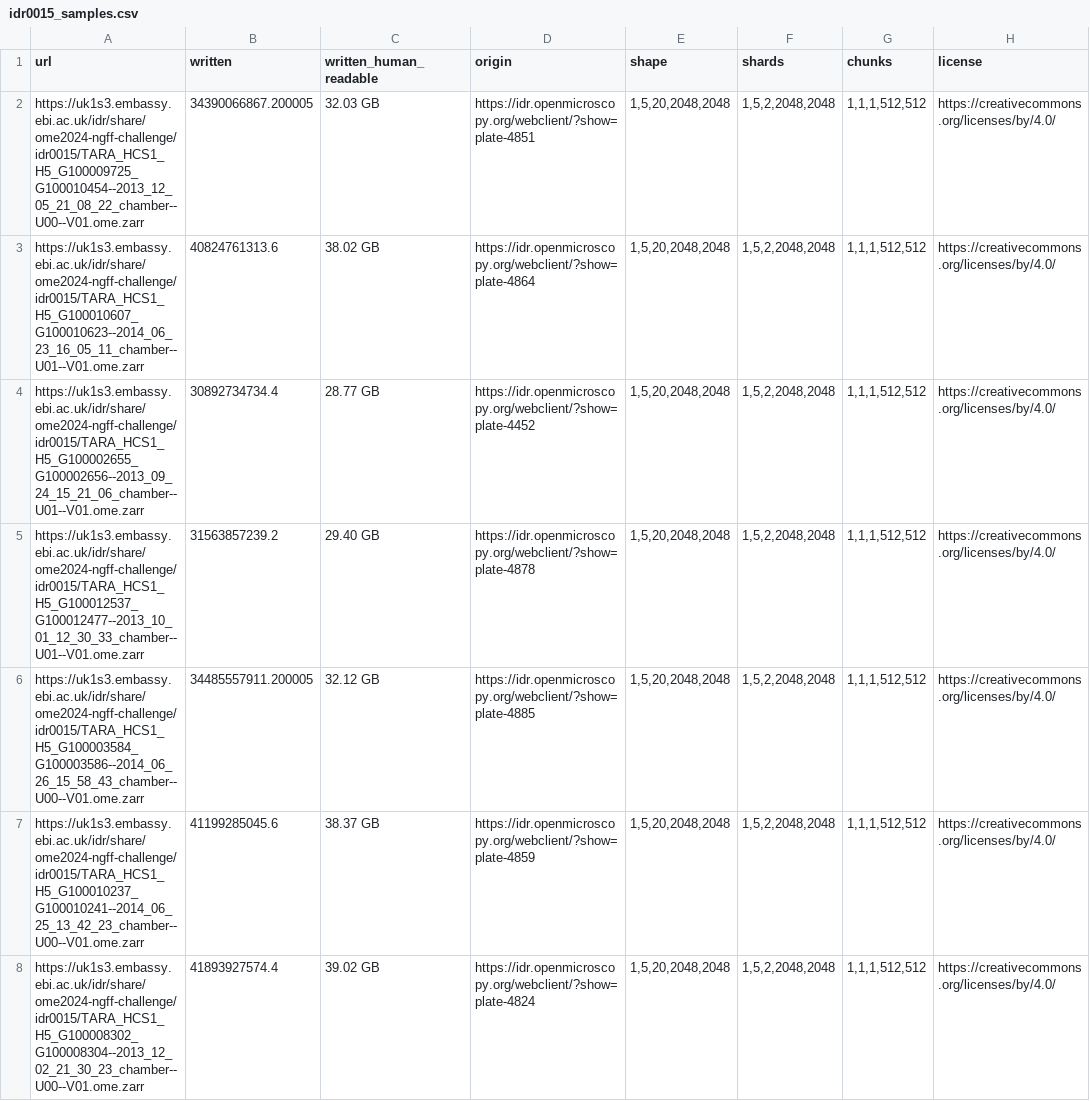
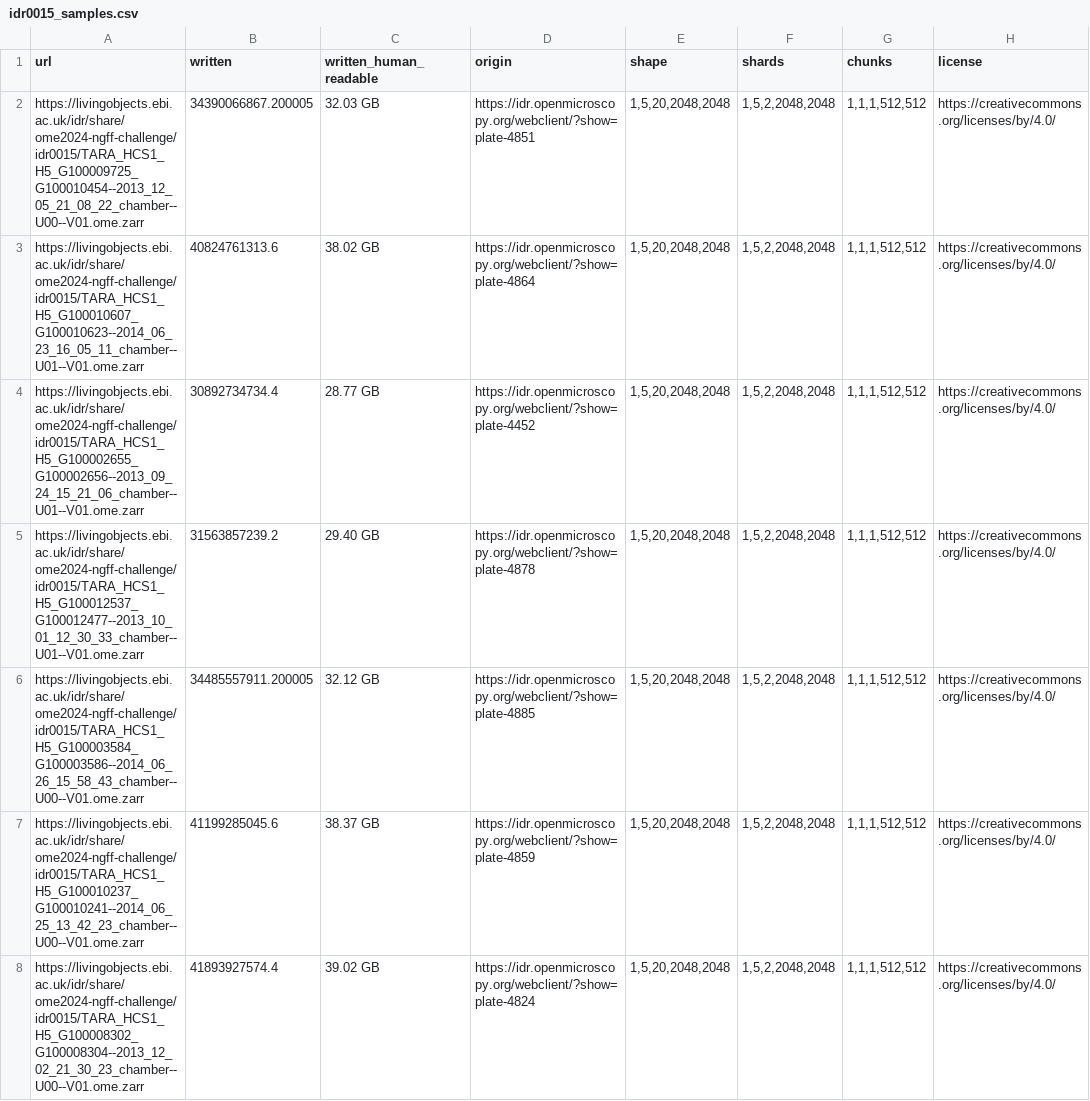
Before and after one commit to ome/ome2024-ngff-challenge, a CSV file: samples/idr0015_samples.csv, drawn as a sheet; only a part is shown; the diff covers the shown part only; the diff names each change by its address in the sheet, - before the commit and + after, or states it on an @@ line.

Commit message:
Update uk1s3.embassy to livingobjects for all samples.csv

```diff
--- a/samples/idr0015_samples.csv
+++ b/samples/idr0015_samples.csv
-A2 (url): https://uk1s3.embassy.ebi.ac.uk/idr/share/ome2024-ngff-challenge/idr0015/TARA_HCS1_H5_G100009725_G100010454--2013_12_05_21_08_22_chamber--U00--V01.ome.zarr
+A2 (url): https://livingobjects.ebi.ac.uk/idr/share/ome2024-ngff-challenge/idr0015/TARA_HCS1_H5_G100009725_G100010454--2013_12_05_21_08_22_chamber--U00--V01.ome.zarr
-A3 (url): https://uk1s3.embassy.ebi.ac.uk/idr/share/ome2024-ngff-challenge/idr0015/TARA_HCS1_H5_G100010607_G100010623--2014_06_23_16_05_11_chamber--U01--V01.ome.zarr
+A3 (url): https://livingobjects.ebi.ac.uk/idr/share/ome2024-ngff-challenge/idr0015/TARA_HCS1_H5_G100010607_G100010623--2014_06_23_16_05_11_chamber--U01--V01.ome.zarr
-A4 (url): https://uk1s3.embassy.ebi.ac.uk/idr/share/ome2024-ngff-challenge/idr0015/TARA_HCS1_H5_G100002655_G100002656--2013_09_24_15_21_06_chamber--U01--V01.ome.zarr
+A4 (url): https://livingobjects.ebi.ac.uk/idr/share/ome2024-ngff-challenge/idr0015/TARA_HCS1_H5_G100002655_G100002656--2013_09_24_15_21_06_chamber--U01--V01.ome.zarr
-A5 (url): https://uk1s3.embassy.ebi.ac.uk/idr/share/ome2024-ngff-challenge/idr0015/TARA_HCS1_H5_G100012537_G100012477--2013_10_01_12_30_33_chamber--U01--V01.ome.zarr
+A5 (url): https://livingobjects.ebi.ac.uk/idr/share/ome2024-ngff-challenge/idr0015/TARA_HCS1_H5_G100012537_G100012477--2013_10_01_12_30_33_chamber--U01--V01.ome.zarr
-A6 (url): https://uk1s3.embassy.ebi.ac.uk/idr/share/ome2024-ngff-challenge/idr0015/TARA_HCS1_H5_G100003584_G100003586--2014_06_26_15_58_43_chamber--U00--V01.ome.zarr
+A6 (url): https://livingobjects.ebi.ac.uk/idr/share/ome2024-ngff-challenge/idr0015/TARA_HCS1_H5_G100003584_G100003586--2014_06_26_15_58_43_chamber--U00--V01.ome.zarr
-A7 (url): https://uk1s3.embassy.ebi.ac.uk/idr/share/ome2024-ngff-challenge/idr0015/TARA_HCS1_H5_G100010237_G100010241--2014_06_25_13_42_23_chamber--U00--V01.ome.zarr
+A7 (url): https://livingobjects.ebi.ac.uk/idr/share/ome2024-ngff-challenge/idr0015/TARA_HCS1_H5_G100010237_G100010241--2014_06_25_13_42_23_chamber--U00--V01.ome.zarr
-A8 (url): https://uk1s3.embassy.ebi.ac.uk/idr/share/ome2024-ngff-challenge/idr0015/TARA_HCS1_H5_G100008302_G100008304--2013_12_02_21_30_23_chamber--U00--V01.ome.zarr
+A8 (url): https://livingobjects.ebi.ac.uk/idr/share/ome2024-ngff-challenge/idr0015/TARA_HCS1_H5_G100008302_G100008304--2013_12_02_21_30_23_chamber--U00--V01.ome.zarr
```
Also changed, not shown: 76 edited cells elsewhere in this file, samples/idr0025_samples.csv, samples/idr0026_samples.csv, 12 other files.
